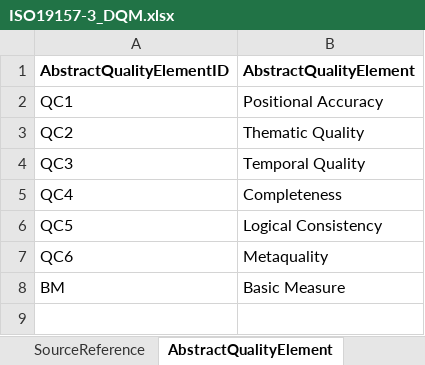
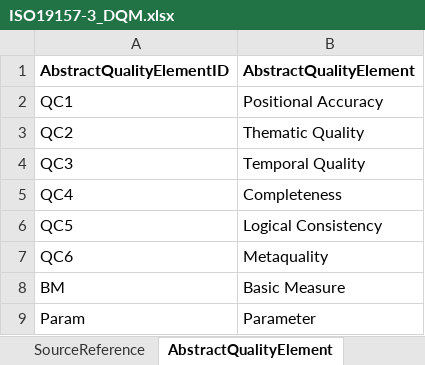
Before and after one commit to ogcincubator/iso19157-3-dqm-register, an Excel workbook: ISO19157-3/ISO19157-3_DQM.xlsx, sheet AbstractQualityElement, drawn as a sheet; values as stored, in another font and other column widths than the file's, no borders; the diff names each change by its address in the sheet, - before the commit and + after, or states it on an @@ line.

Commit message:
Params as sub-concepts to hide on main list

```diff
--- a/ISO19157-3/ISO19157-3_DQM.xlsx (sheet AbstractQualityElement)
+++ b/ISO19157-3/ISO19157-3_DQM.xlsx (sheet AbstractQualityElement)
+row 9: Param | Parameter
```
Also changed, not shown: sheet QualityMeasure, 2 other files.
